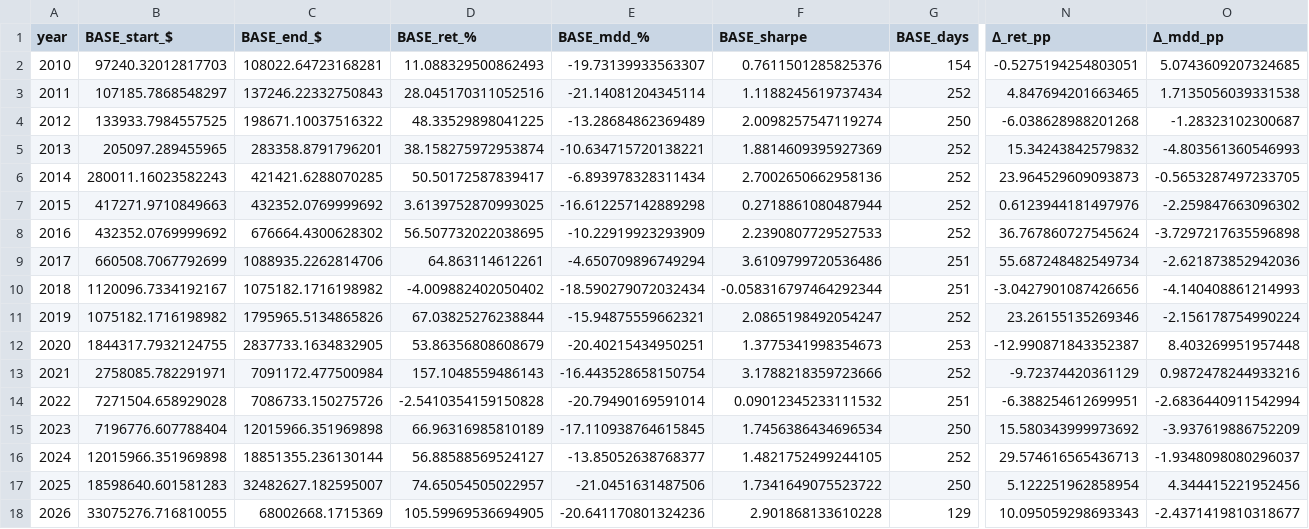
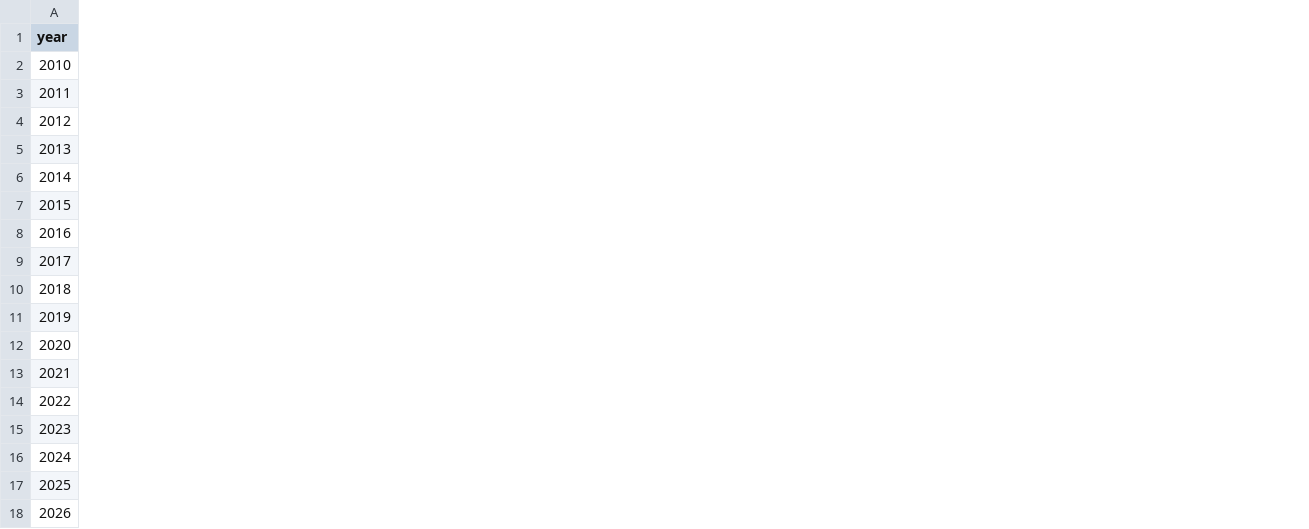
Before and after one commit to sunghakg/bube-v1-dashboard, a CSV file: data/champ_nomargin/yearly.csv, drawn as a sheet; only a part is shown, gaps mark what is left out; the diff covers the shown part only; the diff names each change by its address in the sheet, - before the commit and + after, or states it on an @@ line.

```diff
--- a/data/champ_nomargin/yearly.csv
+++ b/data/champ_nomargin/yearly.csv
-column B (BASE_start_$), rows 2-18: 97240.32012817703 | 107185.7868548297 | 133933.7984557525 | 205097.289455965 | 280011.16023582243 | 417271.9710849663 | 432352.0769999692 | 660508.7067792699 | 1120096.7334192167 | 1075182.1716198982 | 1844317.7932124755 | 2758085.782291971 | 7271504.658929028 | 7196776.607788404 | 12015966.351969898 | 18598640.601581283 | 33075276.716810055
-column C (BASE_end_$), rows 2-18: 108022.64723168281 | 137246.22332750843 | 198671.10037516322 | 283358.8791796201 | 421421.6288070285 | 432352.0769999692 | 676664.4300628302 | 1088935.2262814706 | 1075182.1716198982 | 1795965.5134865826 | 2837733.1634832905 | 7091172.477500984 | 7086733.150275726 | 12015966.351969898 | 18851355.236130144 | 32482627.182595007 | 68002668.1715369
-column D (BASE_ret_%), rows 2-18: 11.088329500862493 | 28.045170311052516 | 48.33529898041225 | 38.158275972953874 | 50.50172587839417 | 3.6139752870993025 | 56.507732022038695 | 64.863114612261 | -4.009882402050402 | 67.03825276238844 | 53.86356808608679 | 157.1048559486143 | -2.5410354159150828 | 66.96316985810189 | 56.88588569524127 | 74.65054505022957 | 105.59969536694905
-column E (BASE_mdd_%), rows 2-18: -19.73139933563307 | -21.14081204345114 | -13.28684862369489 | -10.634715720138221 | -6.893978328311434 | -16.612257142889298 | -10.22919923293909 | -4.650709896749294 | -18.590279072032434 | -15.94875559662321 | -20.40215434950251 | -16.443528658150754 | -20.79490169591014 | -17.110938764615845 | -13.85052638768377 | -21.0451631487506 | -20.641170801324236
-column F (BASE_sharpe), rows 2-18: 0.7611501285825376 | 1.1188245619737434 | 2.0098257547119274 | 1.8814609395927369 | 2.7002650662958136 | 0.2718861080487944 | 2.2390807729527533 | 3.6109799720536486 | -0.058316797464292344 | 2.0865198492054247 | 1.3775341998354673 | 3.1788218359723666 | 0.09012345233111532 | 1.7456386434696534 | 1.4821752499244105 | 1.7341649075523722 | 2.901868133610228
-column G (BASE_days), rows 2-18: 154 | 252 | 250 | 252 | 252 | 252 | 252 | 251 | 251 | 252 | 253 | 252 | 251 | 250 | 252 | 250 | 129
-column N (Δ_ret_pp), rows 2-18: -0.5275194254803051 | 4.847694201663465 | -6.038628988201268 | 15.34243842579832 | 23.964529609093873 | 0.6123944181497976 | 36.767860727545624 | 55.687248482549734 | -3.0427901087426656 | 23.26155135269346 | -12.990871843352387 | -9.72374420361129 | -6.388254612699951 | 15.580343999973692 | 29.574616565436713 | 5.122251962858954 | 10.095059298693343
-column O (Δ_mdd_pp), rows 2-18: 5.0743609207324685 | 1.7135056039331538 | -1.28323102300687 | -4.803561360546993 | -0.5653287497233705 | -2.259847663096302 | -3.7297217635596898 | -2.621873852942036 | -4.140408861214993 | -2.156178754990224 | 8.403269951957448 | 0.9872478244933216 | -2.6836440911542994 | -3.937619886752209 | -1.9348098080296037 | 4.344415221952456 | -2.4371419810318677
```
Also changed, not shown: 4 edited cells elsewhere in this file, data/champ_nomargin/summary_wide.csv, data/champ_nomargin/trades_champ.csv, 13 other files.
